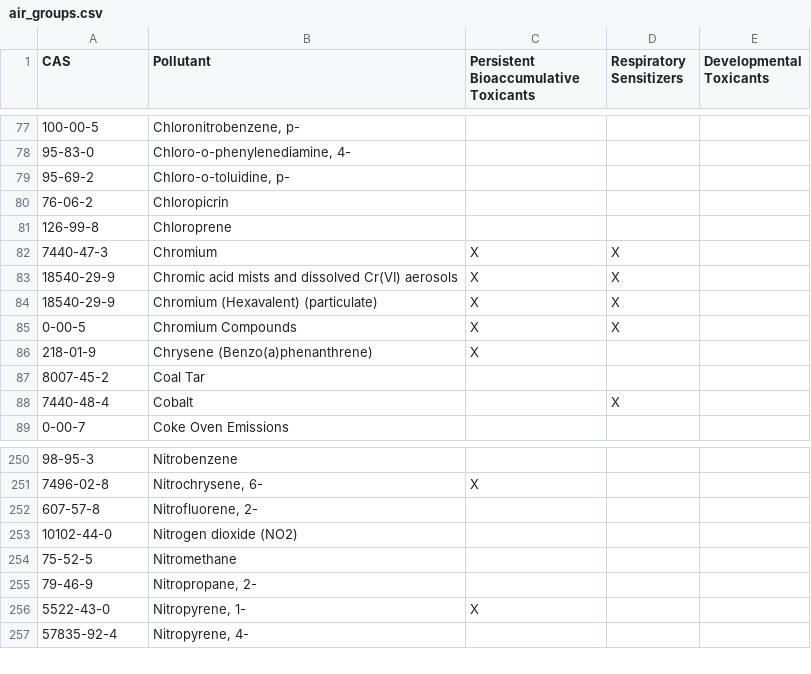
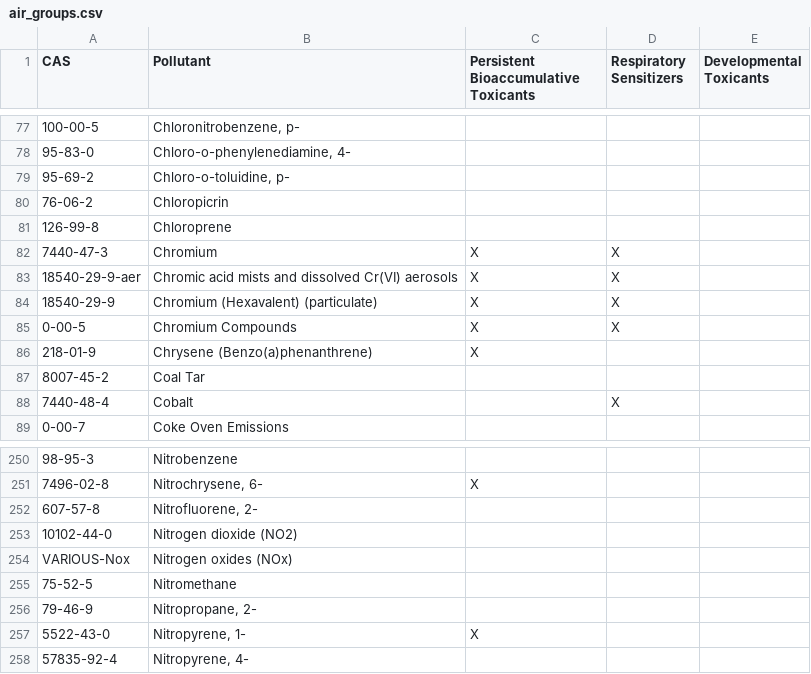
Before and after one commit to dKvale/airscreen, a CSV file: data/air_groups.csv, drawn as a sheet; only a part is shown, gaps mark what is left out.

```diff
--- a/data/air_groups.csv
+++ b/data/air_groups.csv
@@ -82,3 +82,3 @@
 "7440-47-3","Chromium","X","X",""
-"18540-29-9","Chromic acid mists and dissolved Cr(VI) aerosols","X","X",""
+"18540-29-9-aer","Chromic acid mists and dissolved Cr(VI) aerosols","X","X",""
 "18540-29-9","Chromium (Hexavalent) (particulate)","X","X",""
@@ -253,2 +253,3 @@
 "10102-44-0","Nitrogen dioxide (NO2)","","",""
+"VARIOUS-Nox","Nitrogen oxides (NOx)","","",""
 "75-52-5","Nitromethane","","",""
```
Also changed, not shown: data/MPSFs.csv, data/air_benchmarks.csv, 4 other files.
